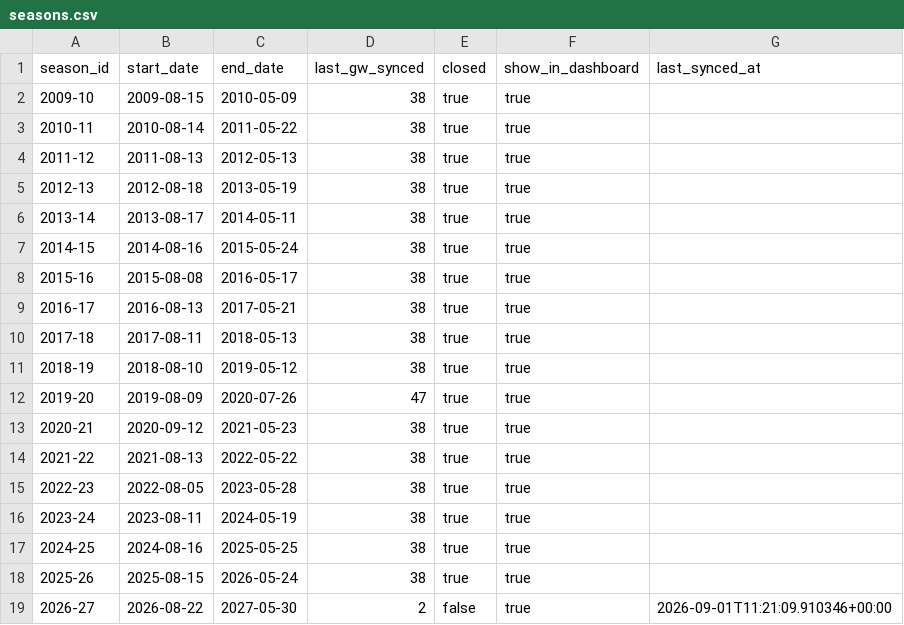
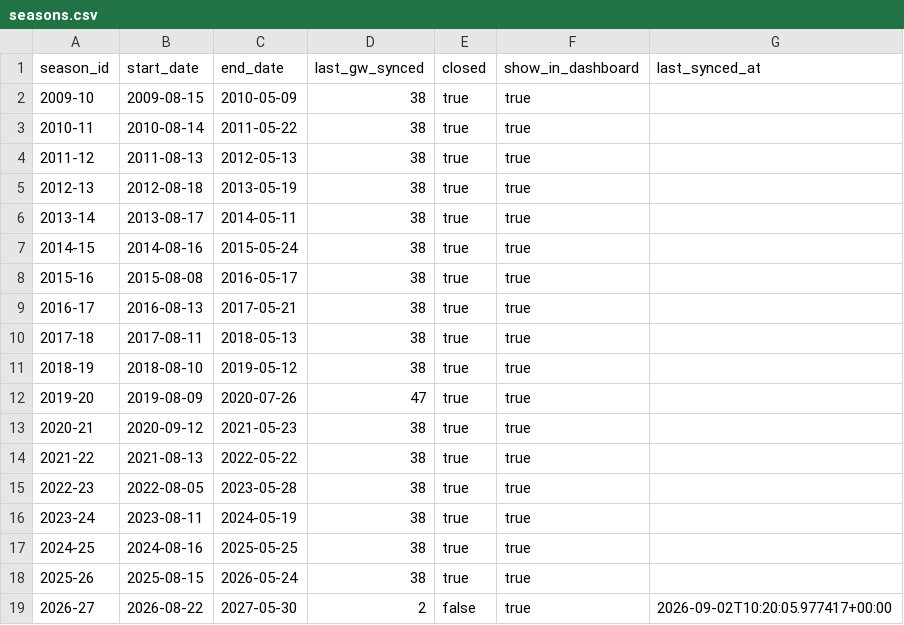
Before and after one commit to ThomasAllan/Select-Fantasy-Football-Auction, a CSV file: data/seasons.csv, drawn as a sheet.

```diff
--- a/data/seasons.csv
+++ b/data/seasons.csv
@@ -18,2 +18,2 @@ season_id,start_date,end_date,last_gw_synced,closed,show_in_dashboard,last_synce
 2025-26,2025-08-15,2026-05-24,38,true,true,
-2026-27,2026-08-22,2027-05-30,2,false,true,2026-09-01T11:21:09.910346+00:00
+2026-27,2026-08-22,2027-05-30,2,false,true,2026-09-02T10:20:05.977417+00:00
```
Also changed, not shown: data/manager_selections.csv, 1 other file.
